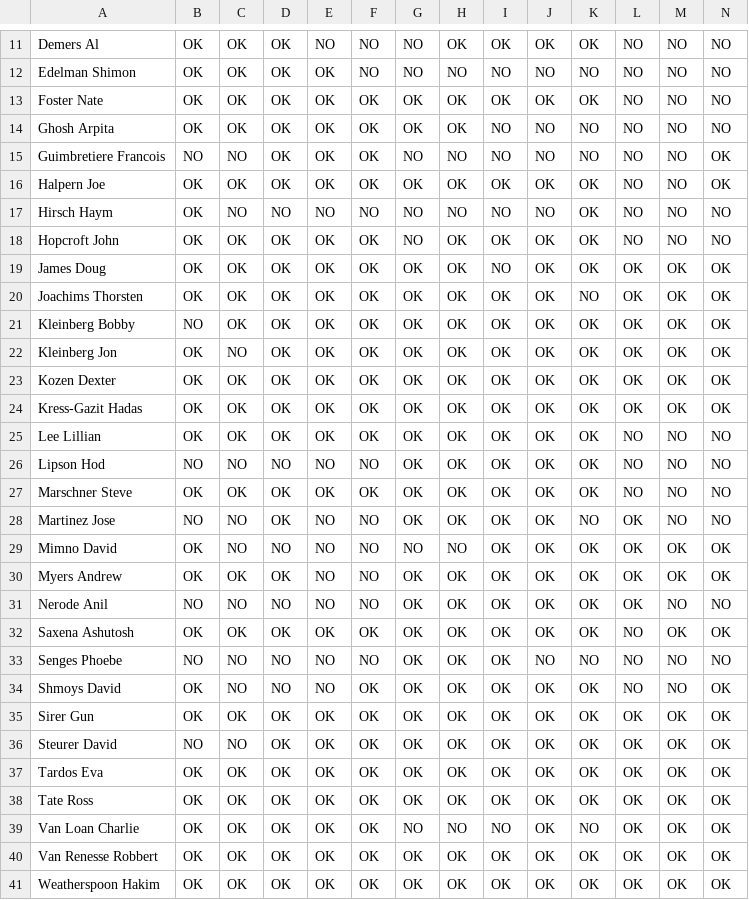
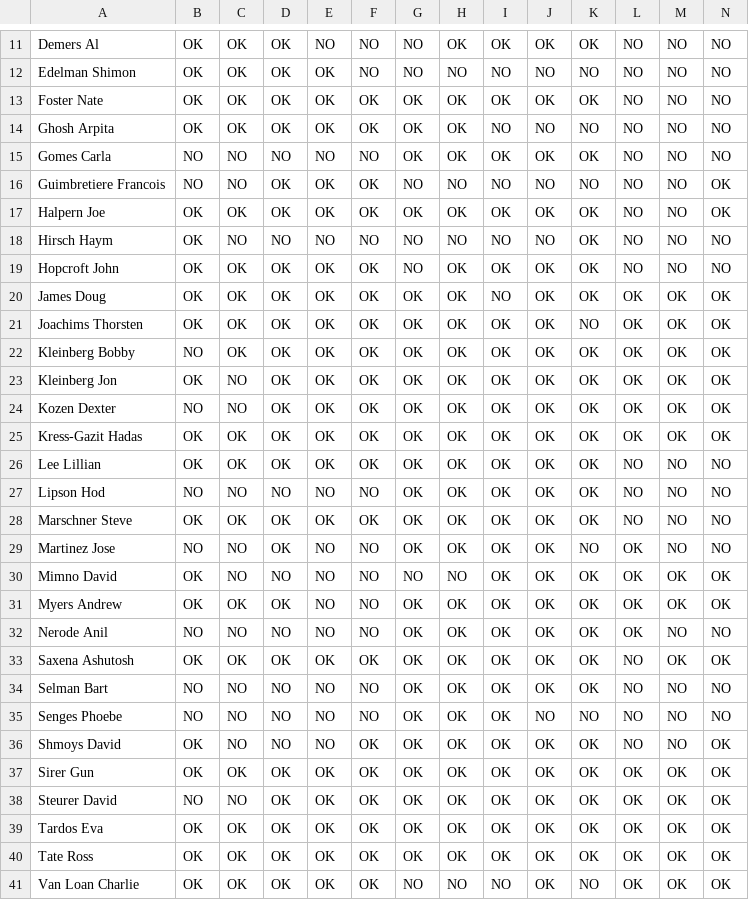
Before and after one commit to davidpwilliamson/orie_visit_day_scheduler, a CSV file: busy_no_optional_tuesday_11.csv, drawn as a sheet; only a part is shown, gaps mark what is left out; the shorter side is filled out with more unchanged rows; addresses are those after the commit; rows hold the shown columns only; the diff names each change by its address in the sheet, - before the commit and + after, or states it on an @@ line.

Commit message:
dexter and bart/carla availability updated

```diff
--- a/busy_no_optional_tuesday_11.csv
+++ b/busy_no_optional_tuesday_11.csv
+row 15: Gomes Carla | NO | NO | NO | NO | NO | OK | OK | OK | OK | OK | NO | NO | NO
-B24: OK
+B24: NO
-C24: OK
+C24: NO
+row 34: Selman Bart | NO | NO | NO | NO | NO | OK | OK | OK | OK | OK | NO | NO | NO
```
